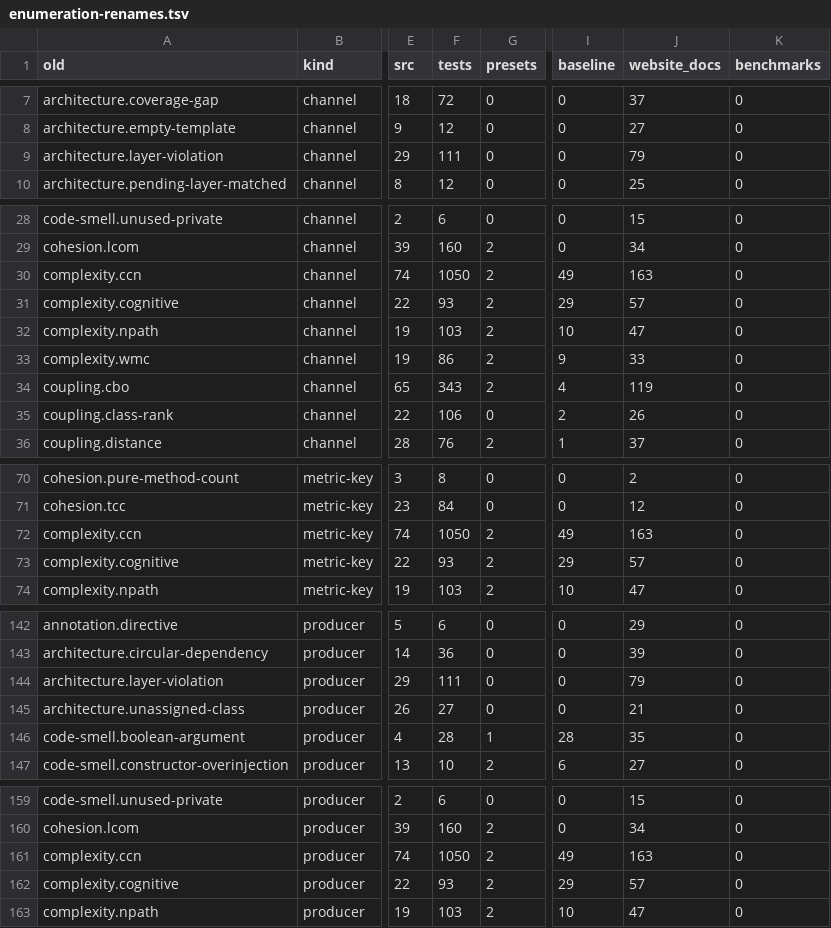
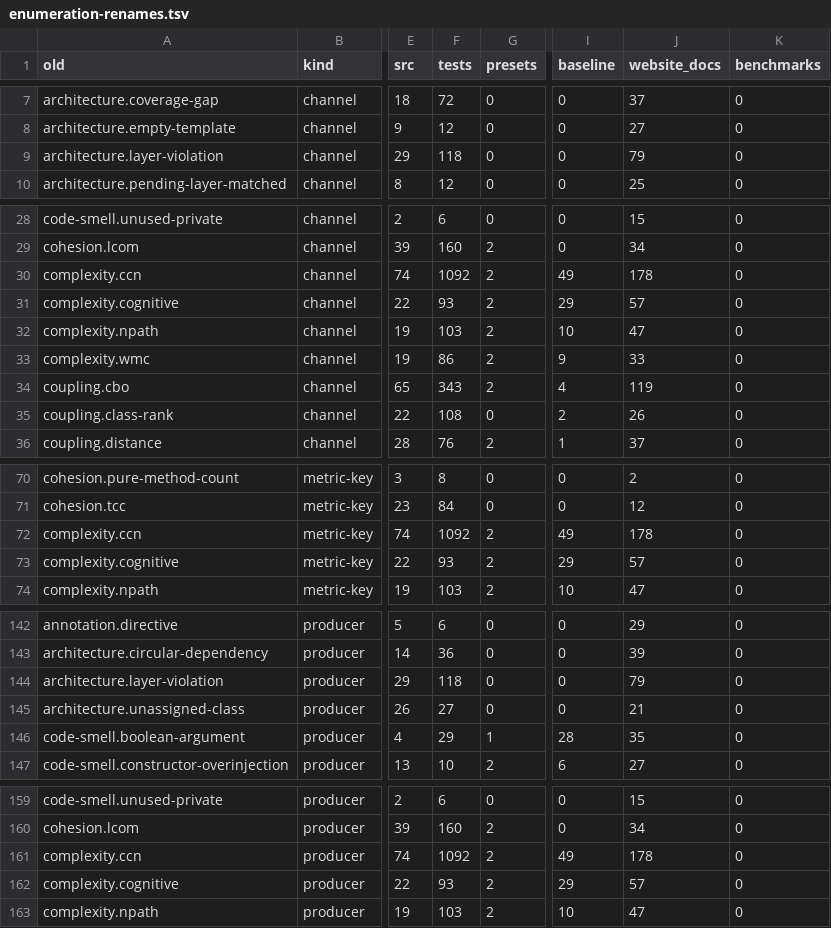
Before and after one commit to qualimetrix/qualimetrix, a TSV file: docs/internal/plans/rule-vocabulary/enumeration-renames.tsv, drawn as a sheet; only a part is shown, gaps mark what is left out; the diff covers the shown part only; the diff names each change by its address in the sheet, - before the commit and + after, or states it on an @@ line.

Commit message:
chore: refresh the rename enumeration counters

```diff
--- a/docs/internal/plans/rule-vocabulary/enumeration-renames.tsv
+++ b/docs/internal/plans/rule-vocabulary/enumeration-renames.tsv
-F9 (tests): 111
+F9 (tests): 118
-F30 (tests): 1050
+F30 (tests): 1092
-J30 (website_docs): 163
+J30 (website_docs): 178
-F35 (tests): 106
+F35 (tests): 108
-F72 (tests): 1050
+F72 (tests): 1092
-J72 (website_docs): 163
+J72 (website_docs): 178
-F144 (tests): 111
+F144 (tests): 118
-F146 (tests): 28
+F146 (tests): 29
-F161 (tests): 1050
+F161 (tests): 1092
-J161 (website_docs): 163
+J161 (website_docs): 178
```
Also changed, not shown: 10 edited cells elsewhere in this file.
